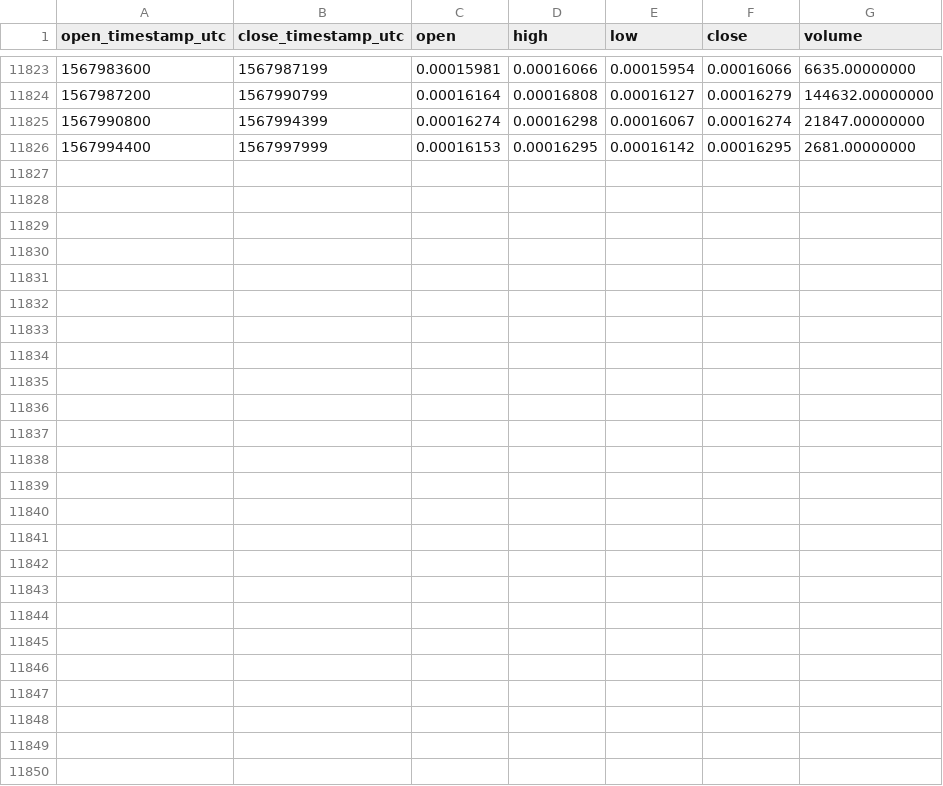
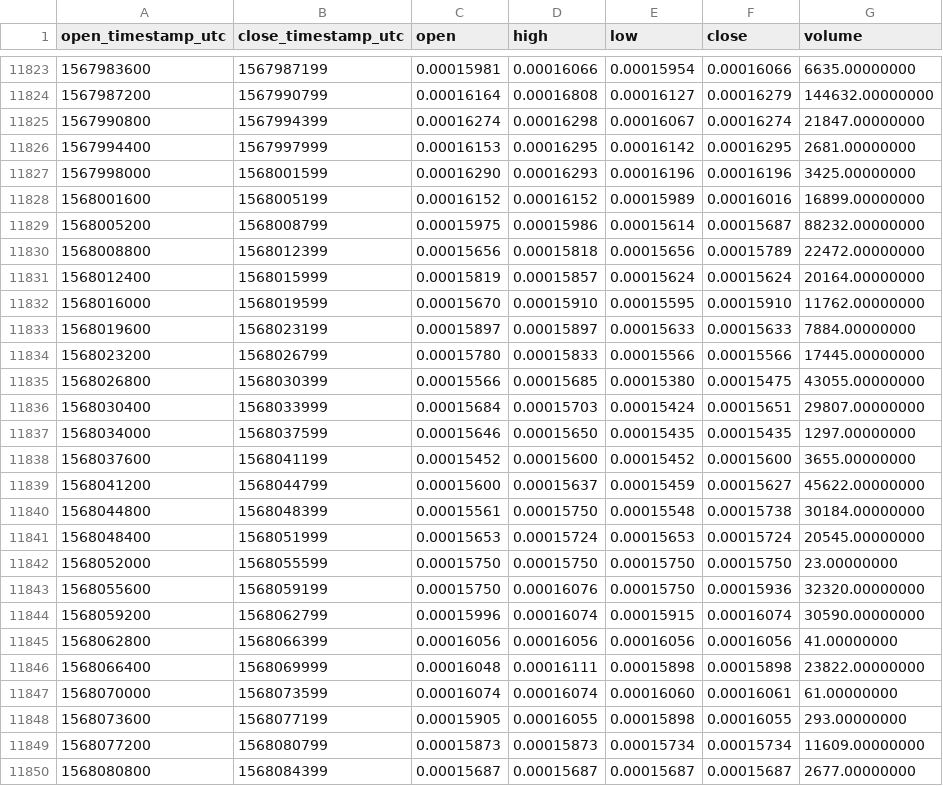
Before and after one commit to cryptobigbro/binance-LOOMETH, a CSV file: binance-LOOMETH-1h.csv, drawn as a sheet; only a part is shown, gaps mark what is left out.

Commit message:
Update OHLCV data.

```diff
--- a/binance-LOOMETH-1h.csv
+++ b/binance-LOOMETH-1h.csv
@@ -11826 +11826,25 @@ open_timestamp_utc,close_timestamp_utc,open,high,low,close,volume
 1567994400,1567997999,0.00016153,0.00016295,0.00016142,0.00016295,2681.00000000
+1567998000,1568001599,0.00016290,0.00016293,0.00016196,0.00016196,3425.00000000
+1568001600,1568005199,0.00016152,0.00016152,0.00015989,0.00016016,16899.00000000
+1568005200,1568008799,0.00015975,0.00015986,0.00015614,0.00015687,88232.00000000
+1568008800,1568012399,0.00015656,0.00015818,0.00015656,0.00015789,22472.00000000
+1568012400,1568015999,0.00015819,0.00015857,0.00015624,0.00015624,20164.00000000
+1568016000,1568019599,0.00015670,0.00015910,0.00015595,0.00015910,11762.00000000
+1568019600,1568023199,0.00015897,0.00015897,0.00015633,0.00015633,7884.00000000
+1568023200,1568026799,0.00015780,0.00015833,0.00015566,0.00015566,17445.00000000
+1568026800,1568030399,0.00015566,0.00015685,0.00015380,0.00015475,43055.00000000
+1568030400,1568033999,0.00015684,0.00015703,0.00015424,0.00015651,29807.00000000
+1568034000,1568037599,0.00015646,0.00015650,0.00015435,0.00015435,1297.00000000
+1568037600,1568041199,0.00015452,0.00015600,0.00015452,0.00015600,3655.00000000
+1568041200,1568044799,0.00015600,0.00015637,0.00015459,0.00015627,45622.00000000
+1568044800,1568048399,0.00015561,0.00015750,0.00015548,0.00015738,30184.00000000
+1568048400,1568051999,0.00015653,0.00015724,0.00015653,0.00015724,20545.00000000
+1568052000,1568055599,0.00015750,0.00015750,0.00015750,0.00015750,23.00000000
+1568055600,1568059199,0.00015750,0.00016076,0.00015750,0.00015936,32320.00000000
+1568059200,1568062799,0.00015996,0.00016074,0.00015915,0.00016074,30590.00000000
+1568062800,1568066399,0.00016056,0.00016056,0.00016056,0.00016056,41.00000000
+1568066400,1568069999,0.00016048,0.00016111,0.00015898,0.00015898,23822.00000000
+1568070000,1568073599,0.00016074,0.00016074,0.00016060,0.00016061,61.00000000
+1568073600,1568077199,0.00015905,0.00016055,0.00015898,0.00016055,293.00000000
+1568077200,1568080799,0.00015873,0.00015873,0.00015734,0.00015734,11609.00000000
+1568080800,1568084399,0.00015687,0.00015687,0.00015687,0.00015687,2677.00000000
```
Also changed, not shown: binance-LOOMETH-1d.csv.
